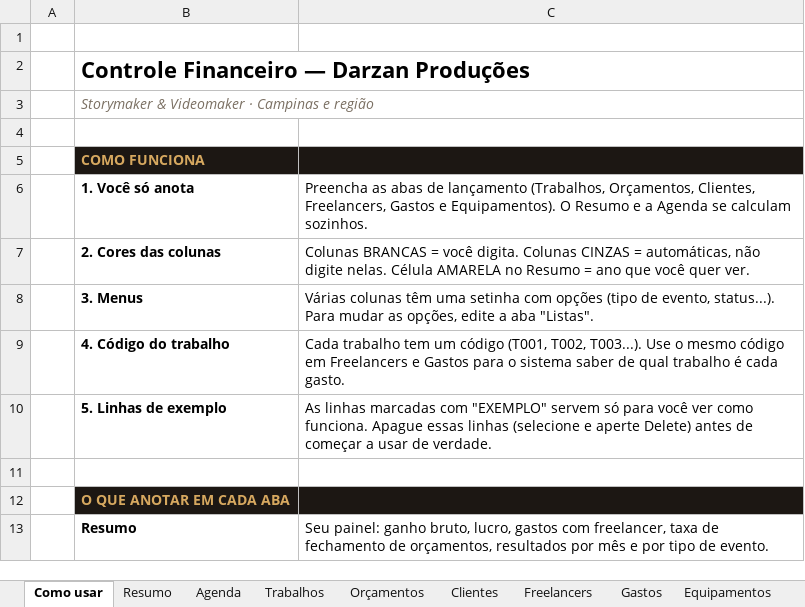
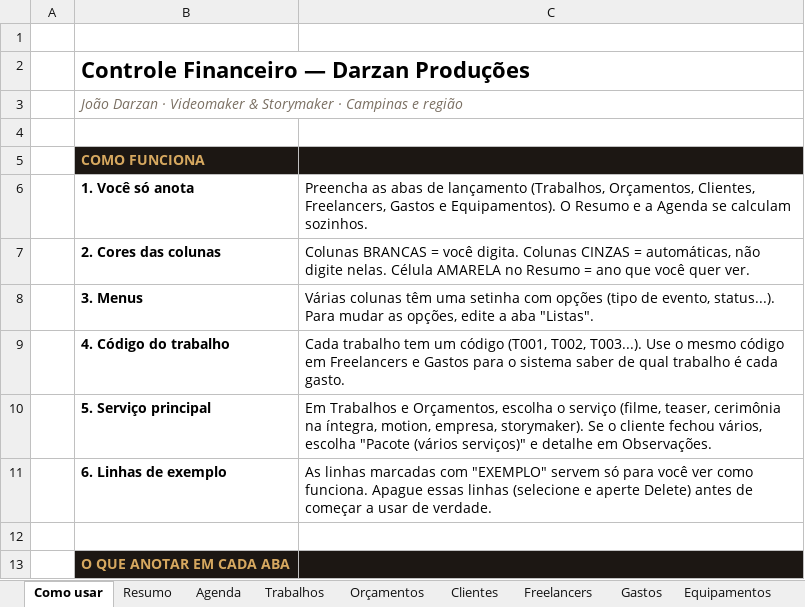
Before and after one commit to JoaoDarzan/meus-projetos, an Excel workbook: financeiro/Planilha-Financeira-Darzan.xlsx, sheet Como usar, drawn as a sheet; only a part is shown; the shorter side is filled out with more unchanged rows; values as stored, in another font and other column widths than the file's, no borders; addresses are those after the commit; the diff names each change by its address in the sheet, - before the commit and + after, or states it on an @@ line.

```diff
--- a/financeiro/Planilha-Financeira-Darzan.xlsx (sheet Como usar)
+++ b/financeiro/Planilha-Financeira-Darzan.xlsx (sheet Como usar)
-B3: Storymaker & Videomaker · Campinas…
+B3: João Darzan · Videomaker & Storymaker · Campinas…
+row 10:  | 5. Serviço principal | Em Trabalhos e Orçamentos, escolha o serviço (filme, teaser, cerimônia na íntegra, motion, empresa, storymaker). Se o cliente fechou vários, escolha "Pacote (vários serviços)" e detalhe em Observações.
-B11: 5. Linhas de exemplo
+B11: 6. Linhas de exemplo
```
Also changed, not shown: sheet Resumo, sheet Orçamentos, sheet Trabalhos, sheet Listas, sheet Agenda, formulas that keep their value, charts or pictures, 1 other file.
